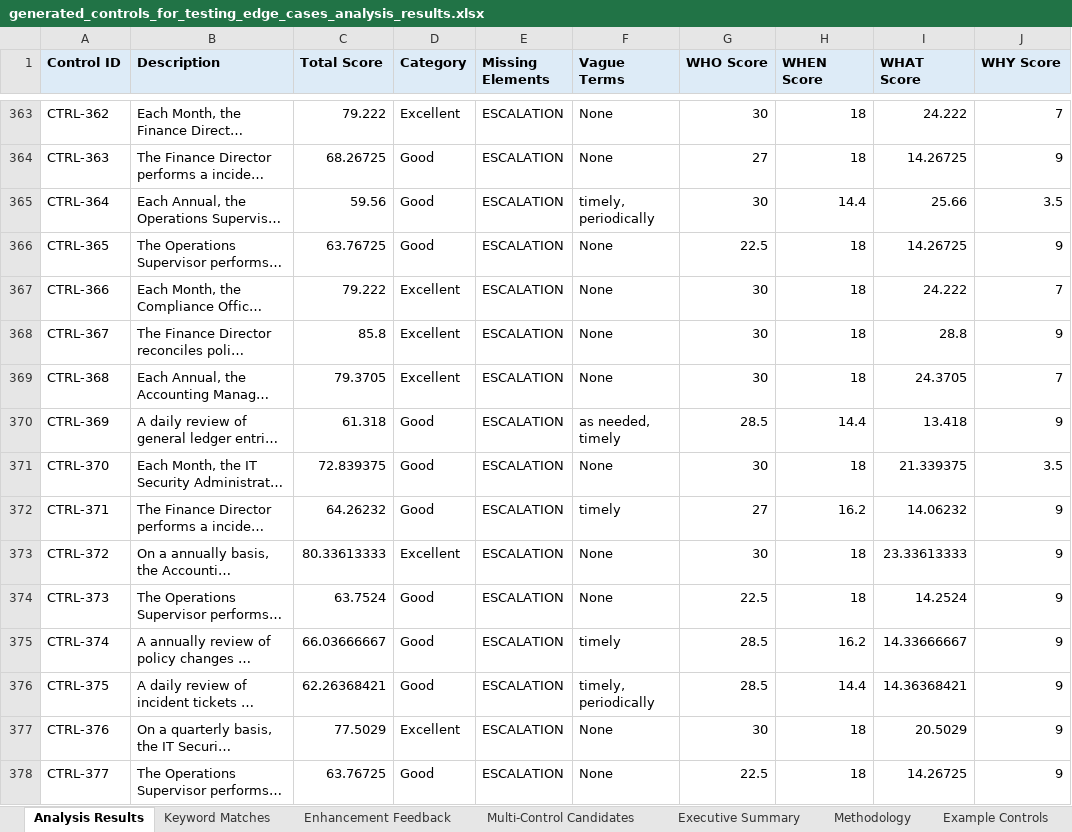
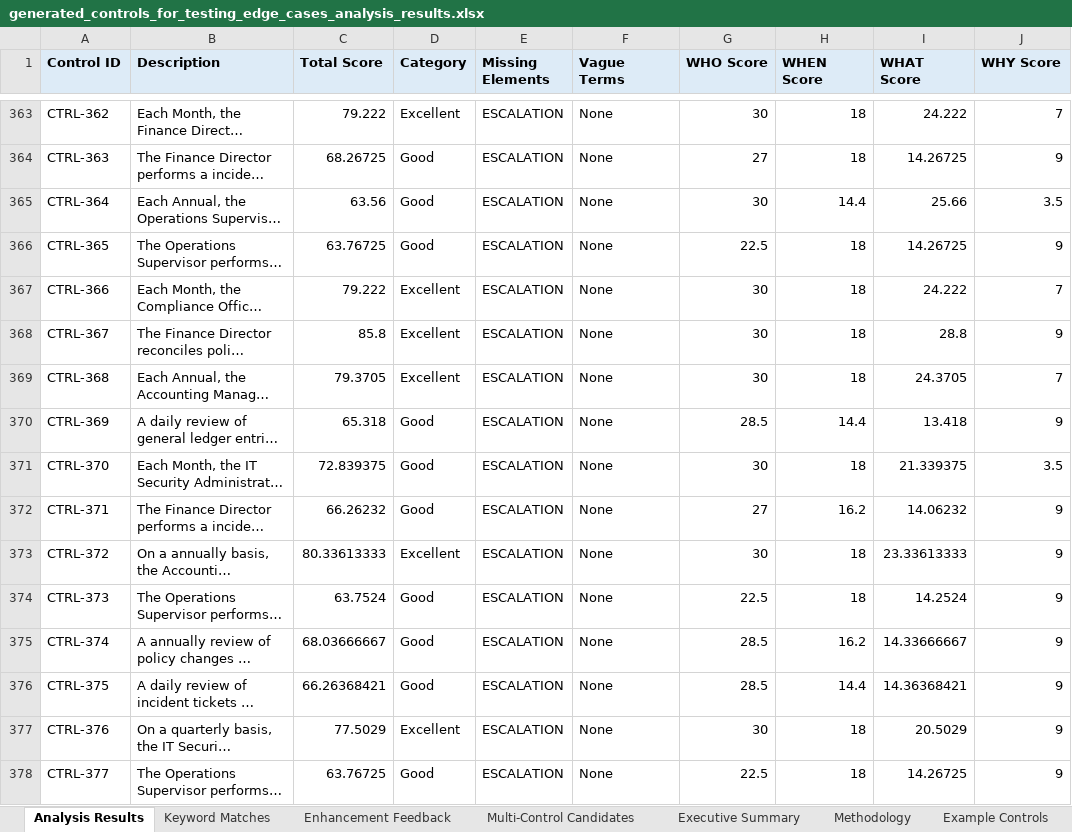
Before and after one commit to lblanes25/control-description-analyzer, an Excel workbook: generated_controls_for_testing_edge_cases_analysis_results.xlsx, sheet Analysis Results, drawn as a sheet; only a part is shown, gaps mark what is left out; long unchanged cells end in …; values as stored, in another font and other column widths than the file's, no borders; the diff covers the shown part only; the diff names each change by its address in the sheet, - before the commit and + after, or states it on an @@ line.

```diff
--- a/generated_controls_for_testing_edge_cases_analysis_results.xlsx (sheet Analysis Results)
+++ b/generated_controls_for_testing_edge_cases_analysis_results.xlsx (sheet Analysis Results)
-C365 (Total Score): 59.56
+C365 (Total Score): 63.56
-F365 (Vague Terms): timely, periodically
+F365 (Vague Terms): None
-C370 (Total Score): 61.318
+C370 (Total Score): 65.318
-F370 (Vague Terms): as needed, timely
+F370 (Vague Terms): None
-C372 (Total Score): 64.26232
+C372 (Total Score): 66.26232
-F372 (Vague Terms): timely
+F372 (Vague Terms): None
-C375 (Total Score): 66.03666667
+C375 (Total Score): 68.03666667
-F375 (Vague Terms): timely
+F375 (Vague Terms): None
-C376 (Total Score): 62.26368421
+C376 (Total Score): 66.26368421
-F376 (Vague Terms): timely, periodically
+F376 (Vague Terms): None
```
Also changed, not shown: 591 edited cells elsewhere in this sheet, sheet Executive Summary, 17 other files.
